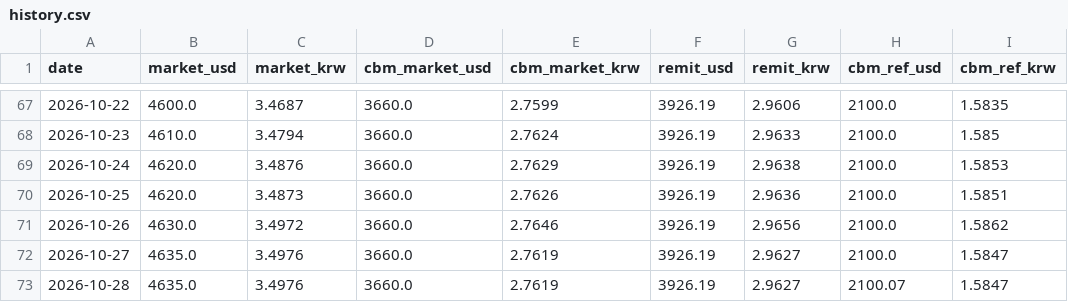
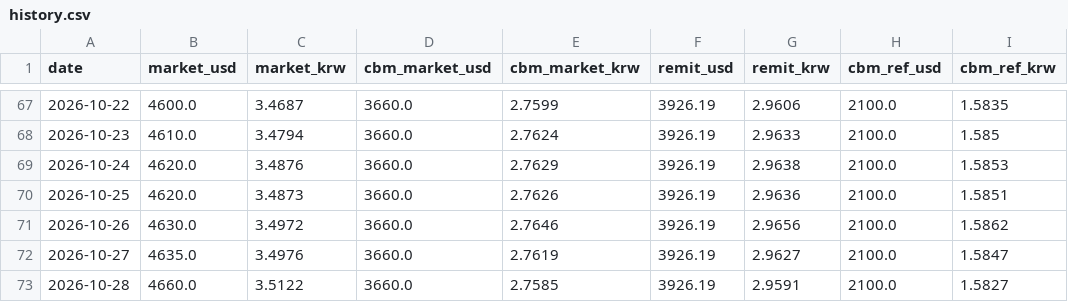
Before and after one commit to park1004di/mmk-cal, a CSV file: history.csv, drawn as a sheet; only a part is shown, gaps mark what is left out.

```diff
--- a/history.csv
+++ b/history.csv
@@ -72,2 +72,2 @@
 2026-10-27,4635.0,3.4976,3660.0,2.7619,3926.19,2.9627,2100.0,1.5847
-2026-10-28,4635.0,3.4976,3660.0,2.7619,3926.19,2.9627,2100.07,1.5847
+2026-10-28,4660.0,3.5122,3660.0,2.7585,3926.19,2.9591,2100.0,1.5827
```
Also changed, not shown: 6 other files.
